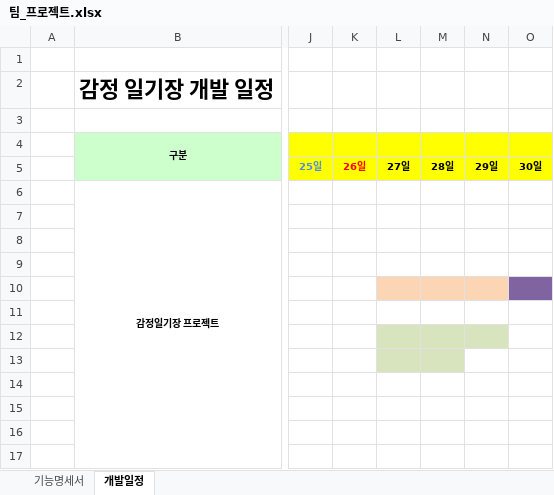
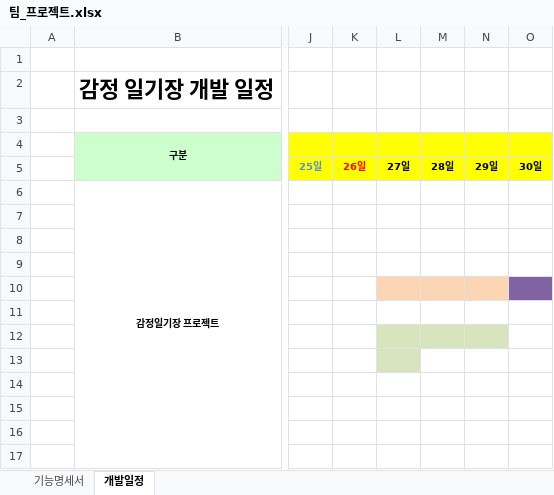
Before and after one commit to Increase-team/File, an Excel workbook: 팀_프로젝트.xlsx, sheet 개발일정, drawn as a sheet; only a part is shown, gaps mark what is left out; values as stored, in another font and other column widths than the file's, no borders; charts and pictures not drawn; the diff names each change by its address in the sheet, - before the commit and + after, or states it on an @@ line.

Commit message:
fix: 개발날짜_수정

```diff
--- a/팀_프로젝트.xlsx (sheet 개발일정)
+++ b/팀_프로젝트.xlsx (sheet 개발일정)
-M13 fill: #D7E4BD
+M13 fill: none
```
